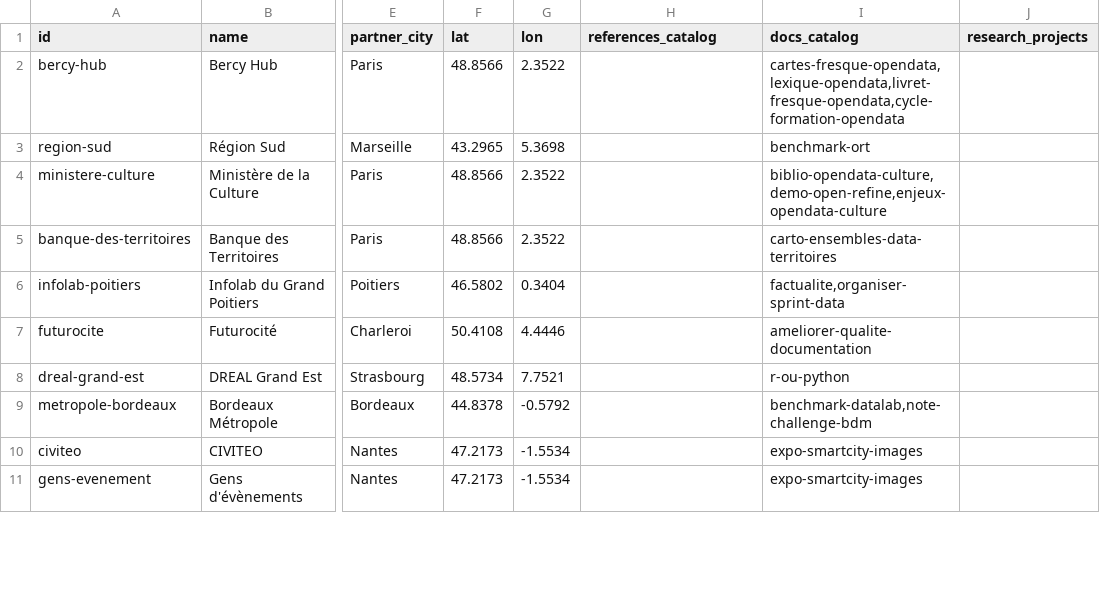
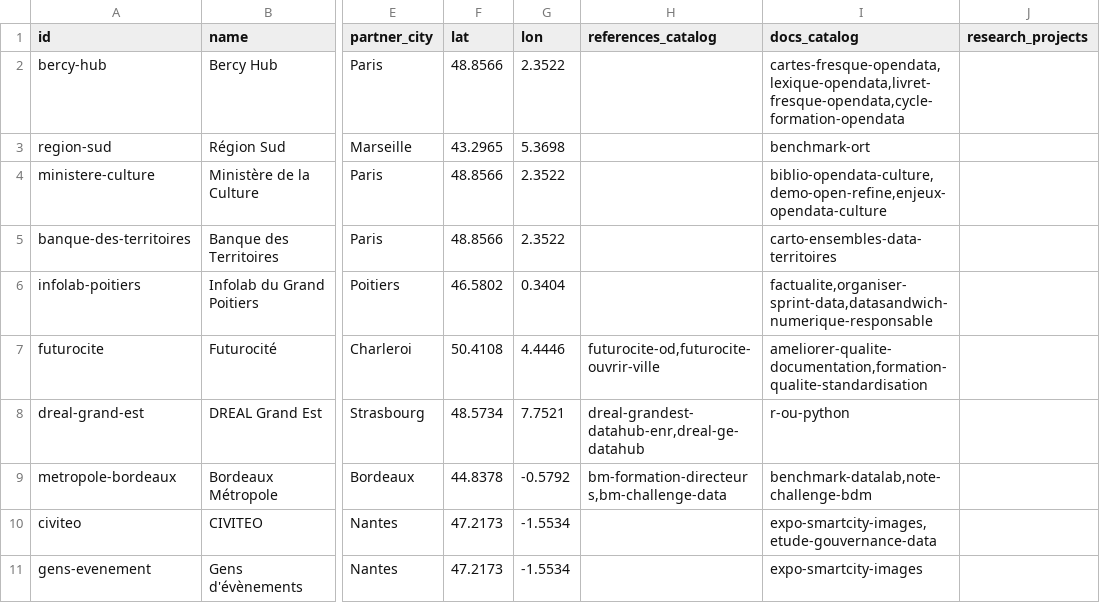
Before and after one commit to datactivist/opendatactivist, a CSV file: public/sitedata/partners.csv, drawn as a sheet; only a part is shown, gaps mark what is left out; the diff covers the shown part only; the diff names each change by its address in the sheet, - before the commit and + after, or states it on an @@ line.

Commit message:
Add files via upload

```diff
--- a/public/sitedata/partners.csv
+++ b/public/sitedata/partners.csv
-I6 (docs_catalog): factualite,organiser-sprint-data
+I6 (docs_catalog): factualite,organiser-sprint-data,datasandwich-numerique-responsable
-H7 (references_catalog): (empty)
+H7 (references_catalog): futurocite-od,futurocite-ouvrir-ville
-I7 (docs_catalog): ameliorer-qualite-documentation
+I7 (docs_catalog): ameliorer-qualite-documentation,formation-qualite-standardisation
-H8 (references_catalog): (empty)
+H8 (references_catalog): dreal-grandest-datahub-enr,dreal-ge-datahub
-H9 (references_catalog): (empty)
+H9 (references_catalog): bm-formation-directeurs,bm-challenge-data
-I10 (docs_catalog): expo-smartcity-images
+I10 (docs_catalog): expo-smartcity-images,etude-gouvernance-data
```
Also changed, not shown: 1 added row, 2 removed rows and 30 edited cells elsewhere in this file.
